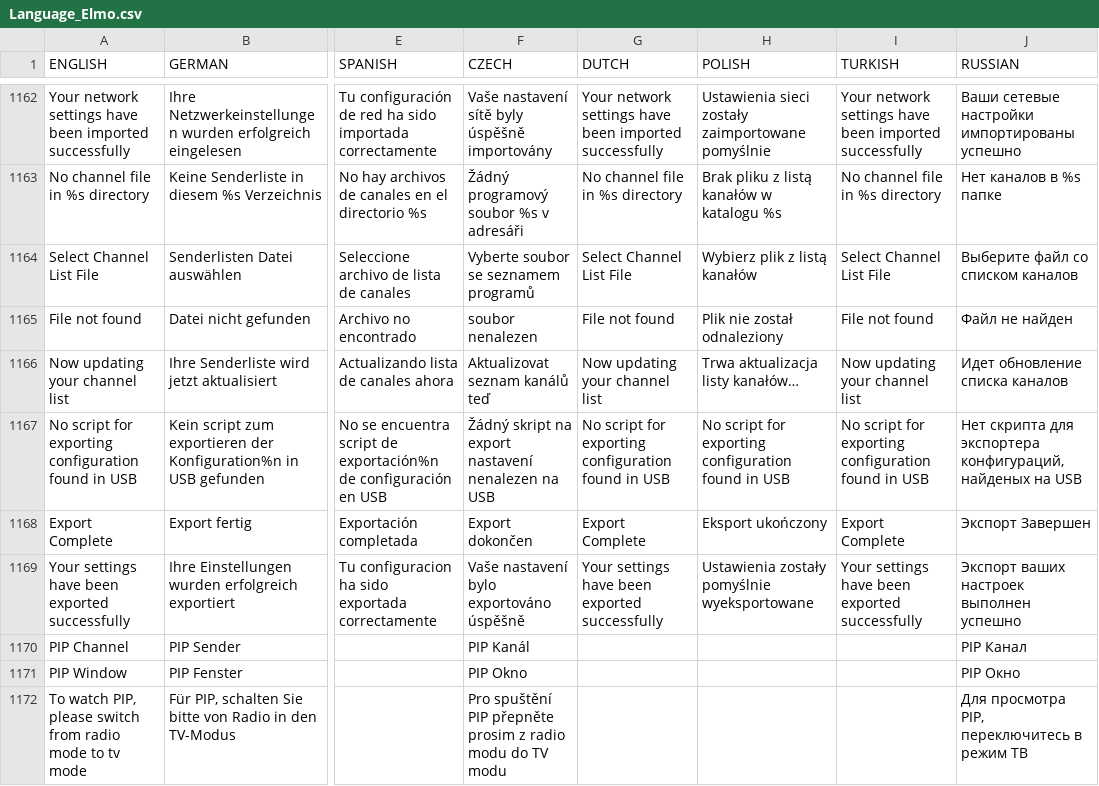
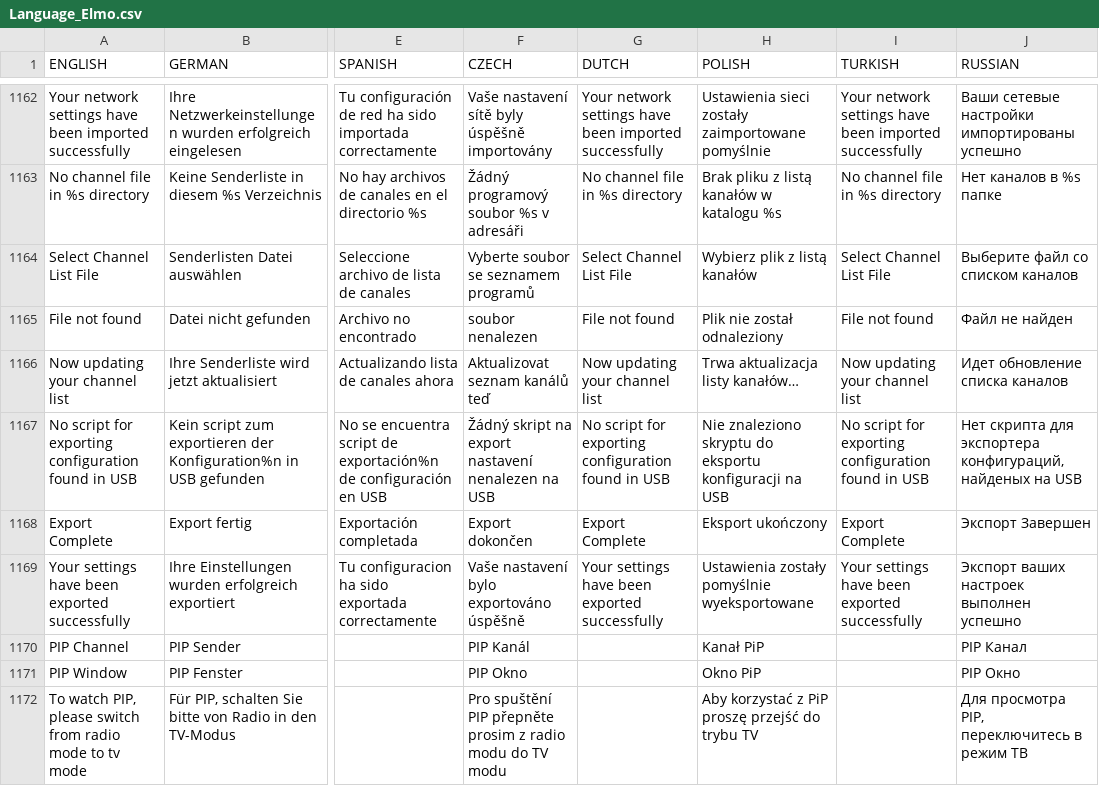
Before and after one commit to prismcube/script.mbox, a CSV file: pvr/gui/windows/Language_Elmo.csv, drawn as a sheet; only a part is shown, gaps mark what is left out; the diff covers the shown part only; the diff names each change by its address in the sheet, - before the commit and + after, or states it on an @@ line.

Commit message:
Updated MR_LANG ( Polish )

```diff
--- a/pvr/gui/windows/Language_Elmo.csv
+++ b/pvr/gui/windows/Language_Elmo.csv
-H1167 (POLISH): No script for exporting configuration found in USB
+H1167 (POLISH): Nie znaleziono skryptu do eksportu konfiguracji na USB
-H1170 (POLISH): (empty)
+H1170 (POLISH): Kanał PiP
-H1171 (POLISH): (empty)
+H1171 (POLISH): Okno PiP
-H1172 (POLISH): (empty)
+H1172 (POLISH): Aby korzystać z PiP proszę przejść do trybu TV
```
Also changed, not shown: 1 added row and 44 edited cells elsewhere in this file, 16 other files.
